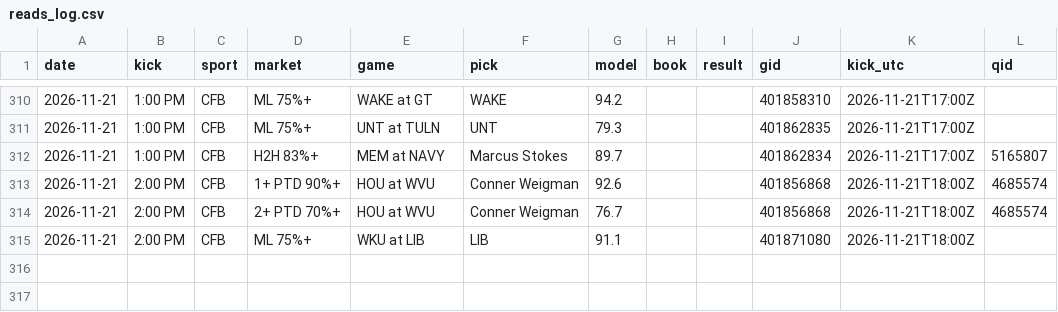
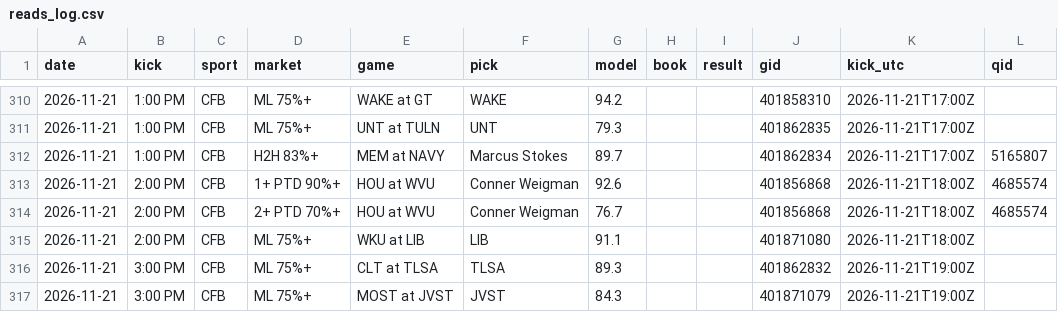
Before and after one commit to DPAD7/the-arena, a CSV file: data/reads_log.csv, drawn as a sheet; only a part is shown, gaps mark what is left out.

```diff
--- a/data/reads_log.csv
+++ b/data/reads_log.csv
@@ -315 +315,3 @@ date,kick,sport,market,game,pick,model,book,result,gid,kick_utc,qid
 2026-11-21,2:00 PM,CFB,ML 75%+,WKU at LIB,LIB,91.1,,,401871080,2026-11-21T18:00Z,
+2026-11-21,3:00 PM,CFB,ML 75%+,CLT at TLSA,TLSA,89.3,,,401862832,2026-11-21T19:00Z,
+2026-11-21,3:00 PM,CFB,ML 75%+,MOST at JVST,JVST,84.3,,,401871079,2026-11-21T19:00Z,
```
Also changed, not shown: data/boxpicks_log.csv, 44 other files.
